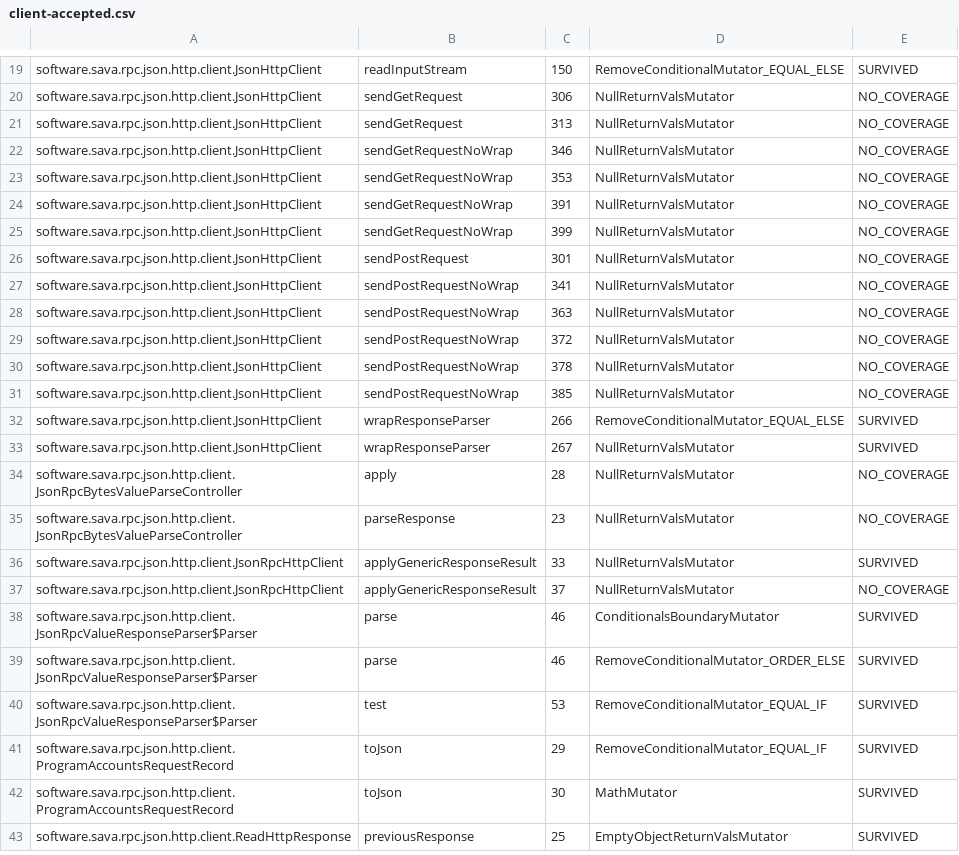
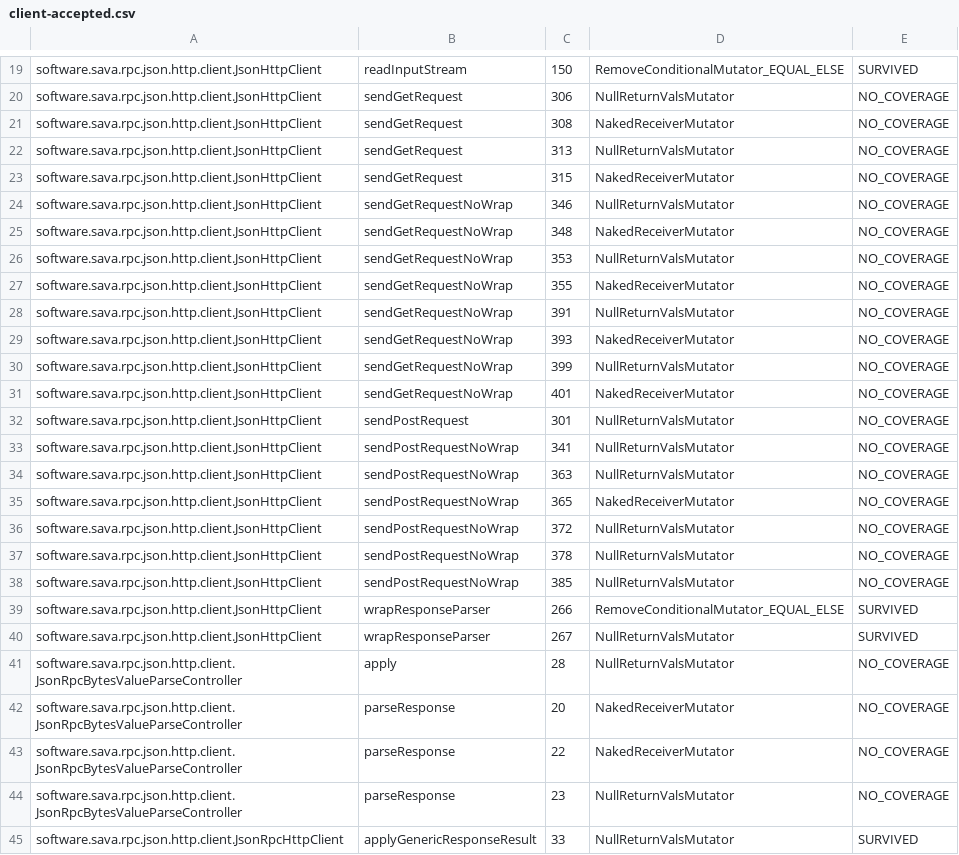
Before and after one commit to sava-software/sava, a CSV file: sava-rpc/config/pitest/client-accepted.csv, drawn as a sheet; only a part is shown, gaps mark what is left out; the shorter side is filled out with more unchanged rows; the diff names each change by its address in the sheet, - before the commit and + after, or states it on an @@ line.

Commit message:
test: verify parsers stay aligned past unknown JSON fields and reordered notifications
No behavior changes. RPC response parsers are now pinned to skip unknown
fields without losing their place, websocket notifications are verified to
dispatch regardless of provider field order, and instruction toString
formatting is asserted. Mutation suites now also catch dropped fluent calls
(EXPERIMENTAL_NAKED_RECEIVER).

```diff
--- a/sava-rpc/config/pitest/client-accepted.csv
+++ b/sava-rpc/config/pitest/client-accepted.csv
+row 21: software.sava.rpc.json.http.client.JsonHttpClient | sendGetRequest | 308 | NakedReceiverMutator | NO_COVERAGE
+row 23: software.sava.rpc.json.http.client.JsonHttpClient | sendGetRequest | 315 | NakedReceiverMutator | NO_COVERAGE
+row 25: software.sava.rpc.json.http.client.JsonHttpClient | sendGetRequestNoWrap | 348 | NakedReceiverMutator | NO_COVERAGE
+row 27: software.sava.rpc.json.http.client.JsonHttpClient | sendGetRequestNoWrap | 355 | NakedReceiverMutator | NO_COVERAGE
+row 29: software.sava.rpc.json.http.client.JsonHttpClient | sendGetRequestNoWrap | 393 | NakedReceiverMutator | NO_COVERAGE
+row 31: software.sava.rpc.json.http.client.JsonHttpClient | sendGetRequestNoWrap | 401 | NakedReceiverMutator | NO_COVERAGE
+row 35: software.sava.rpc.json.http.client.JsonHttpClient | sendPostRequestNoWrap | 365 | NakedReceiverMutator | NO_COVERAGE
+row 42: software.sava.rpc.json.http.client.JsonRpcBytesValueParseController | parseResponse | 20 | NakedReceiverMutator | NO_COVERAGE
+row 43: software.sava.rpc.json.http.client.JsonRpcBytesValueParseController | parseResponse | 22 | NakedReceiverMutator | NO_COVERAGE
```
Also changed, not shown: sava-rpc/config/pitest/responses-accepted.csv, sava-rpc/config/pitest/ws-accepted.csv, 8 other files.
